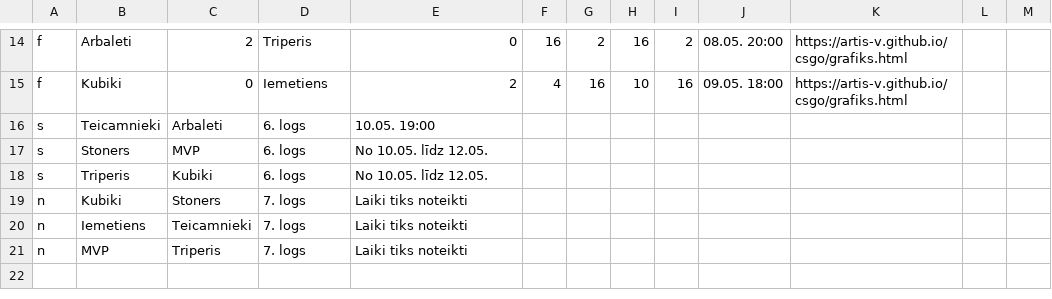
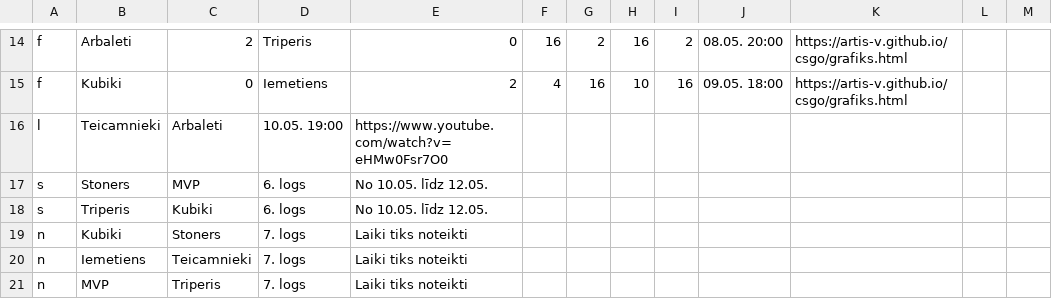
Before and after one commit to artis-v/artis-v.github.io, a CSV file: csgo/liga.csv, drawn as a sheet; only a part is shown, gaps mark what is left out; removed rows and columns are numbered as before the commit, all else as after; the diff names each change by its address in the sheet, - before the commit and + after, or states it on an @@ line.

Commit message:
Update liga.csv

```diff
--- a/csgo/liga.csv
+++ b/csgo/liga.csv
-row 16: s | Teicamnieki | Arbaleti | 6. logs | 10.05. 19:00
+row 16: l | Teicamnieki | Arbaleti | 10.05. 19:00 | https://www.youtube.com/watch?v=eHMw0Fsr7O0
```
